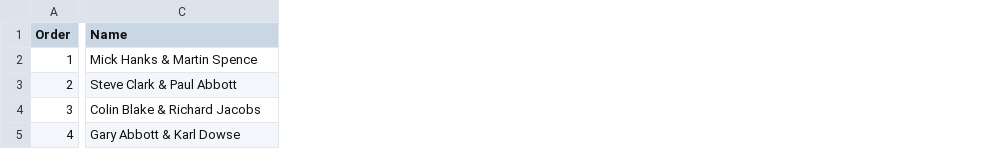
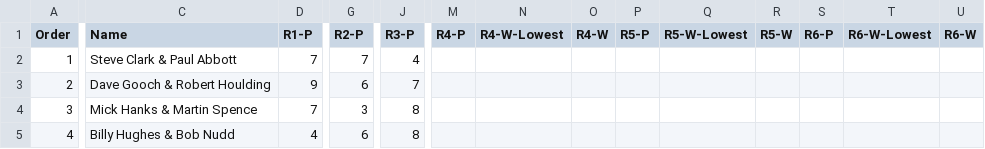
Before and after one commit to ndaa-developer/ndaa-release-two, a CSV file: _data/pairs-r3.csv, drawn as a sheet; only a part is shown, gaps mark what is left out; the diff covers the shown part only; the diff names each change by its address in the sheet, - before the commit and + after, or states it on an @@ line.

```diff
--- a/_data/pairs-r3.csv
+++ b/_data/pairs-r3.csv
+column D (R1-P), rows 2-5: 7 | 9 | 7 | 4
+column G (R2-P), rows 2-5: 7 | 6 | 3 | 6
+column J (R3-P), rows 2-5: 4 | 7 | 8 | 8
+column M (R4-P), empty
+column N (R4-W-Lowest), empty
+column O (R4-W), empty
+column P (R5-P), empty
+column Q (R5-W-Lowest), empty
+column R (R5-W), empty
+column S (R6-P), empty
+column T (R6-W-Lowest), empty
+column U (R6-W), empty
-C2 (Name): Mick Hanks & Martin Spence
+C2 (Name): Steve Clark & Paul Abbott
-C3 (Name): Steve Clark & Paul Abbott
+C3 (Name): Dave Gooch & Robert Houlding
-C4 (Name): Colin Blake & Richard Jacobs
+C4 (Name): Mick Hanks & Martin Spence
-C5 (Name): Gary Abbott & Karl Dowse
+C5 (Name): Billy Hughes & Bob Nudd
```
Also changed, not shown: 74 edited cells elsewhere in this file, _data/matches.csv, 13 other files.
